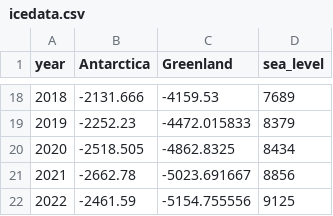
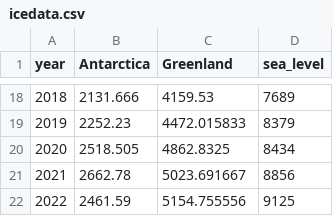
Before and after one commit to gaintant/heroku_depl, a CSV file: icedata.csv, drawn as a sheet; only a part is shown, gaps mark what is left out; the diff covers the shown part only.

```diff
--- a/icedata.csv
+++ b/icedata.csv
@@ -18,5 +18,5 @@ year,Antarctica,Greenland,sea_level
-2018,-2131.666,-4159.53,7689
-2019,-2252.23,-4472.015833,8379
-2020,-2518.505,-4862.8325,8434
-2021,-2662.78,-5023.691667,8856
-2022,-2461.59,-5154.755556,9125
+2018,2131.666,4159.53,7689
+2019,2252.23,4472.015833,8379
+2020,2518.505,4862.8325,8434
+2021,2662.78,5023.691667,8856
+2022,2461.59,5154.755556,9125
```
Also changed, not shown: 32 edited cells elsewhere in this file, Antar_ice.csv, Greenland_ice.csv, 2 other files.
